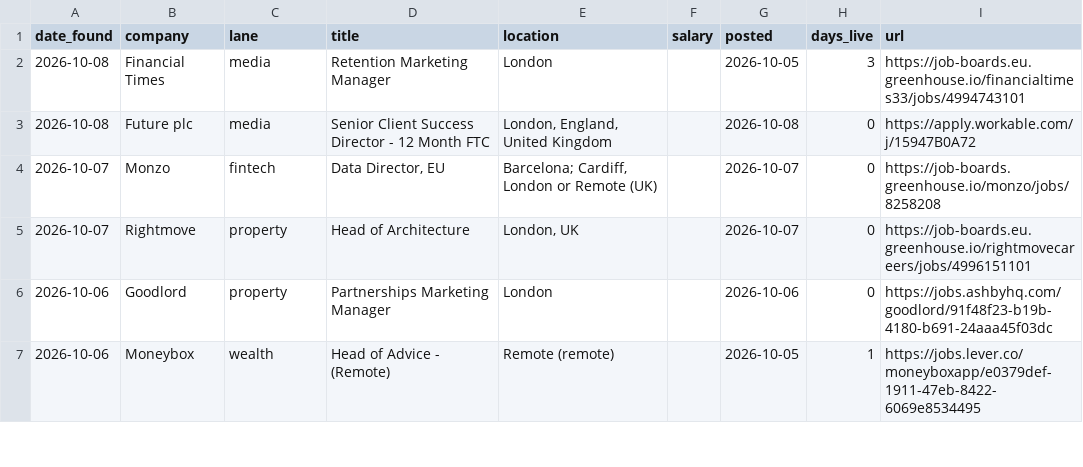
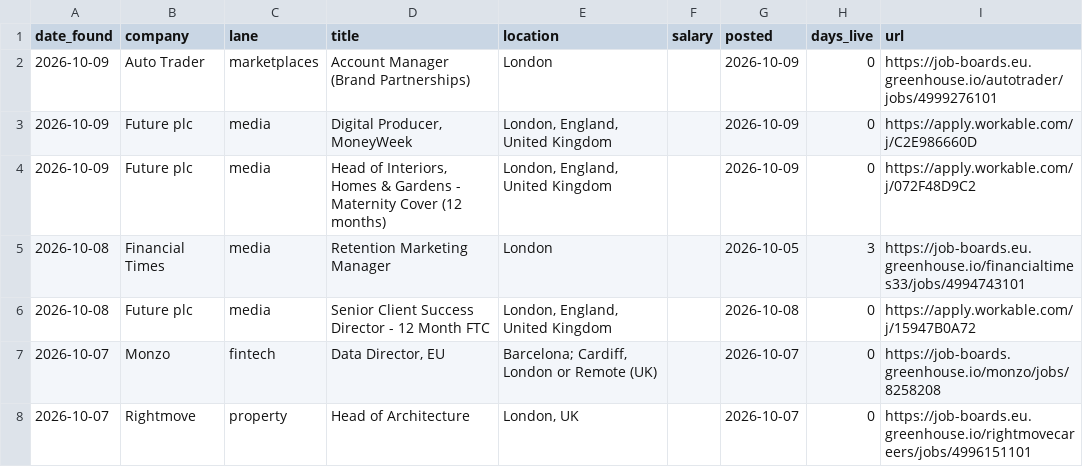
Before and after one commit to jamesm-lgtm/roleradar, a CSV file: new_roles.csv, drawn as a sheet; only a part is shown; the shorter side is filled out with more unchanged rows.

```diff
--- a/new_roles.csv
+++ b/new_roles.csv
@@ -1,2 +1,5 @@
 date_found,company,lane,title,location,salary,posted,days_live,url
+2026-10-09,Auto Trader,marketplaces,Account Manager (Brand Partnerships),London,,2026-10-09,0,https://job-boards.eu.greenhouse.io/autotrader/jobs/4999276101
+2026-10-09,Future plc,media,"Digital Producer, MoneyWeek","London, England, United Kingdom",,2026-10-09,0,https://apply.workable.com/j/C2E986660D
+2026-10-09,Future plc,media,"Head of Interiors, Homes & Gardens - Maternity Cover (12 months)","London, England, United Kingdom",,2026-10-09,0,https://apply.workable.com/j/072F48D9C2
 2026-10-08,Financial Times,media,Retention Marketing Manager,London,,2026-10-05,3,https://job-boards.eu.greenhouse.io/financialtimes33/jobs/4994743101
```
Also changed, not shown: all_current.csv, 2 other files.
